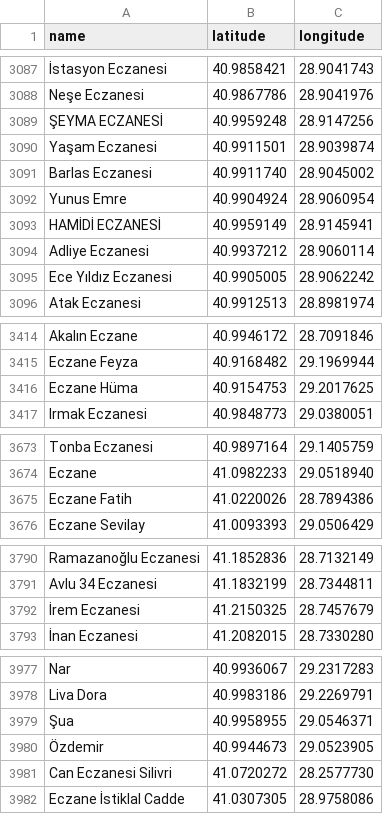
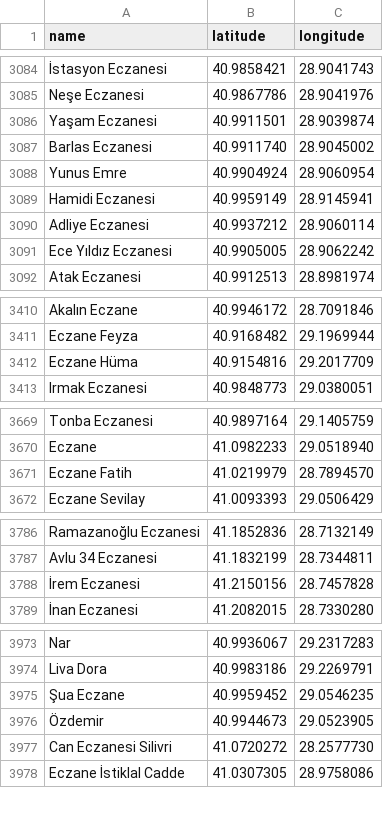
Before and after one commit to islimocln/istanbul_trafik_analizi, a CSV file: data/istanbul_eczaneler.csv, drawn as a sheet; only a part is shown, gaps mark what is left out; removed rows and columns are numbered as before the commit, all else as after; the diff covers the shown part only; the diff names each change by its address in the sheet, - before the commit and + after, or states it on an @@ line.

```diff
--- a/data/istanbul_eczaneler.csv
+++ b/data/istanbul_eczaneler.csv
-row 3089: ŞEYMA ECZANESİ | 40.9959248 | 28.9147256
-A3089 (name): HAMİDİ ECZANESİ
+A3089 (name): Hamidi Eczanesi
-row 3416: Eczane Hüma | 40.9154753 | 29.2017625
+row 3412: Eczane Hüma | 40.9154816 | 29.2017709
-row 3675: Eczane Fatih | 41.0220026 | 28.7894386
+row 3671: Eczane Fatih | 41.0219979 | 28.7894570
-row 3792: İrem Eczanesi | 41.2150325 | 28.7457679
+row 3788: İrem Eczanesi | 41.2150156 | 28.7457828
-row 3979: Şua | 40.9958955 | 29.0546371
+row 3975: Şua Eczane | 40.9959452 | 29.0546235
```
Also changed, not shown: 14 added rows, 14 removed rows and 5 edited cells elsewhere in this file, 16 other files.
